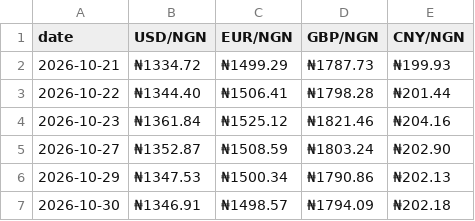
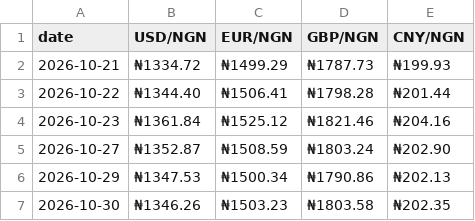
Before and after one commit to PlugPortal/NGX, a CSV file: data/fx.csv, drawn as a sheet.

```diff
--- a/data/fx.csv
+++ b/data/fx.csv
@@ -6,2 +6,2 @@ date,USD/NGN,EUR/NGN,GBP/NGN,CNY/NGN
 2026-10-29,₦1347.53,₦1500.34,₦1790.86,₦202.13
-2026-10-30,₦1346.91,₦1498.57,₦1794.09,₦202.18
+2026-10-30,₦1346.26,₦1503.23,₦1803.58,₦202.35
```
Also changed, not shown: data/market.csv, data/prices.csv, 7 other files.
